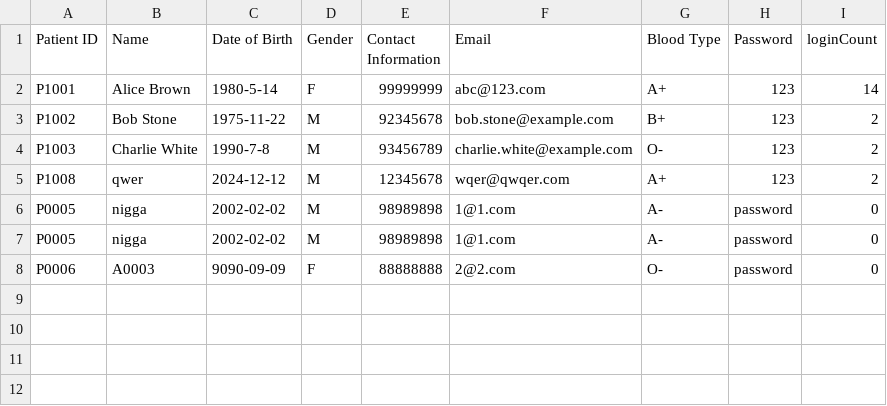
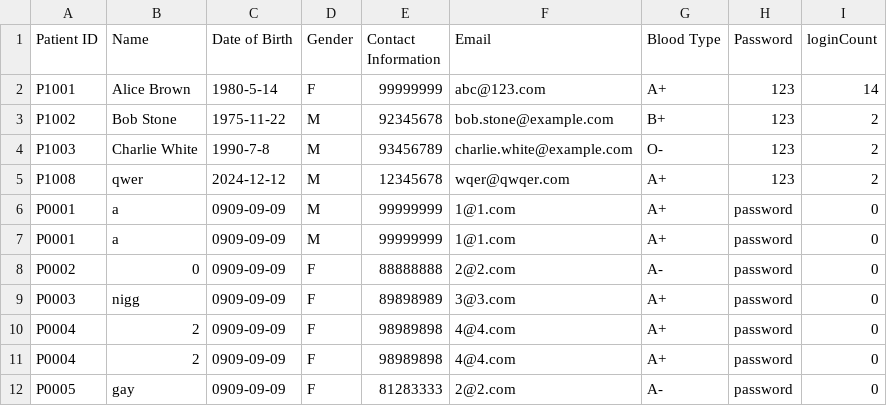
Before and after one commit to AlasamAkkit/SC2002-project, a CSV file: HMS/Data/Patient_List.csv, drawn as a sheet.

```diff
--- a/HMS/Data/Patient_List.csv
+++ b/HMS/Data/Patient_List.csv
@@ -5,4 +5,8 @@ P1003,Charlie White,1990-7-8,M,93456789,charlie.white@example.com,O-,123,2
 P1008,qwer,2024-12-12,M,12345678,wqer@qwqer.com,A+,123,2
-P0005,nigga,2002-02-02,M,98989898,1@1.com,A-,password,0
-P0005,nigga,2002-02-02,M,98989898,1@1.com,A-,password,0
-P0006,A0003,9090-09-09,F,88888888,2@2.com,O-,password,0
+P0001,a,0909-09-09,M,99999999,1@1.com,A+,password,0
+P0001,a,0909-09-09,M,99999999,1@1.com,A+,password,0
+P0002,0,0909-09-09,F,88888888,2@2.com,A-,password,0
+P0003,nigg,0909-09-09,F,89898989,3@3.com,A+,password,0
+P0004,2,0909-09-09,F,98989898,4@4.com,A+,password,0
+P0004,2,0909-09-09,F,98989898,4@4.com,A+,password,0
+P0005,gay,0909-09-09,F,81283333,2@2.com,A-,password,0
```
Also changed, not shown: 1 other file.
